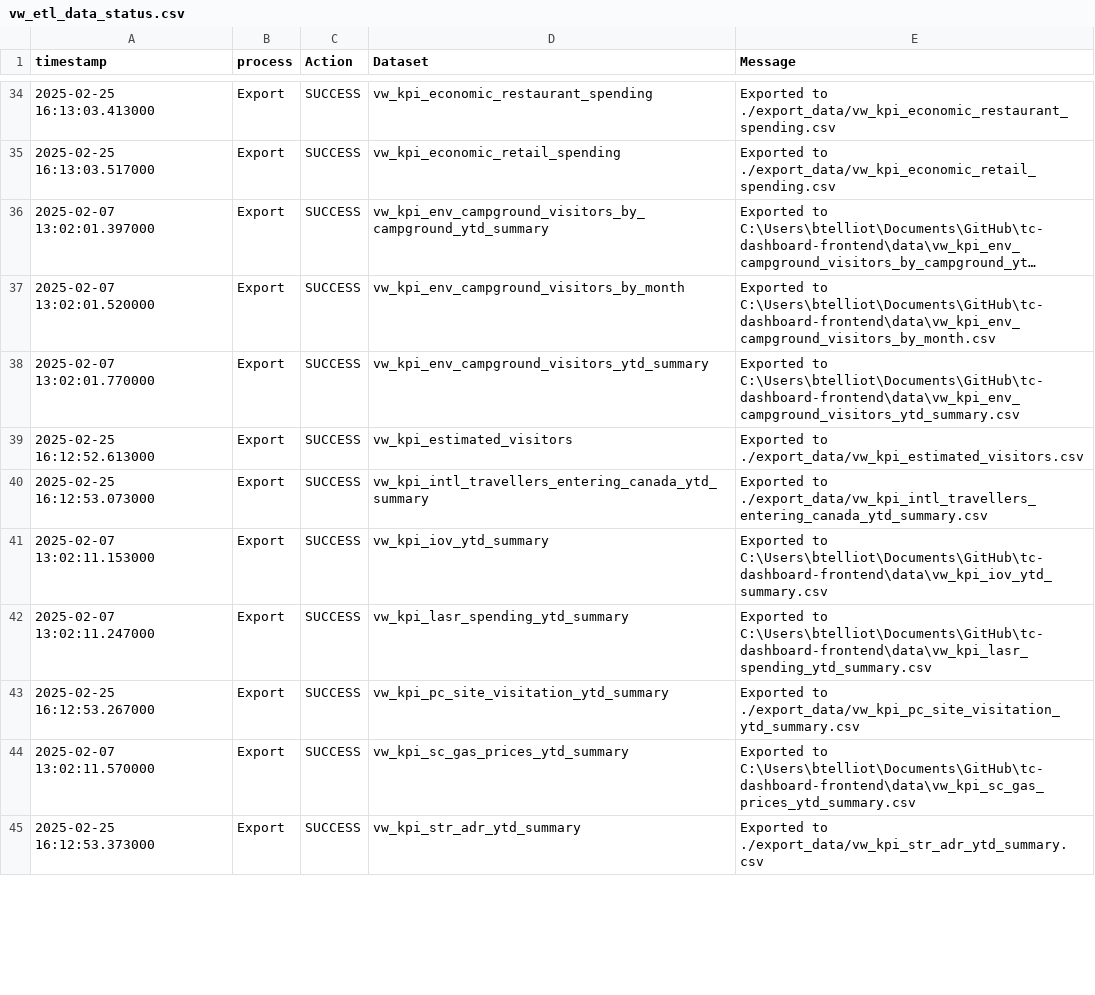
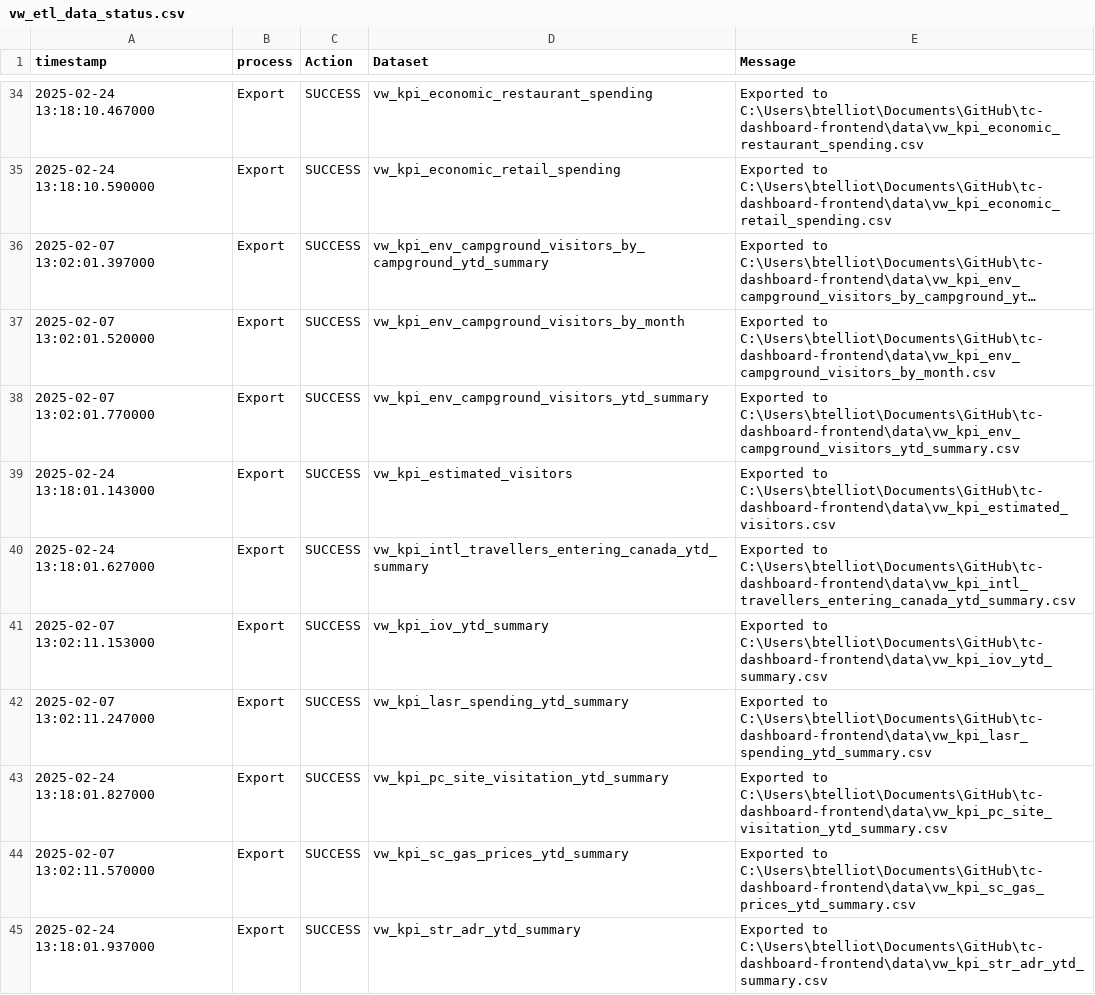
Before and after one commit to ytgov/tourism-indicators, a CSV file: data/vw_etl_data_status.csv, drawn as a sheet; only a part is shown, gaps mark what is left out; long unchanged cells end in …; the diff covers the shown part only; the diff names each change by its address in the sheet, - before the commit and + after, or states it on an @@ line.

Commit message:
Revert "Update exported data"
This reverts commit 883208d71711f2d56654da1779fff9781199ea50.

```diff
--- a/data/vw_etl_data_status.csv
+++ b/data/vw_etl_data_status.csv
-A34 (timestamp): 2025-02-25 16:13:03.413000
+A34 (timestamp): 2025-02-24 13:18:10.467000
-E34 (Message): Exported to ./export_data/vw_kpi_economic_restaurant_spending.csv
+E34 (Message): Exported to C:\Users\btelliot\Documents\GitHub\tc-dashboard-frontend\data\vw_kpi_economic_restaurant_spending.csv
-A35 (timestamp): 2025-02-25 16:13:03.517000
+A35 (timestamp): 2025-02-24 13:18:10.590000
-E35 (Message): Exported to ./export_data/vw_kpi_economic_retail_spending.csv
+E35 (Message): Exported to C:\Users\btelliot\Documents\GitHub\tc-dashboard-frontend\data\vw_kpi_economic_retail_spending.csv
-A39 (timestamp): 2025-02-25 16:12:52.613000
+A39 (timestamp): 2025-02-24 13:18:01.143000
-E39 (Message): Exported to ./export_data/vw_kpi_estimated_visitors.csv
+E39 (Message): Exported to C:\Users\btelliot\Documents\GitHub\tc-dashboard-frontend\data\vw_kpi_estimated_visitors.csv
-A40 (timestamp): 2025-02-25 16:12:53.073000
+A40 (timestamp): 2025-02-24 13:18:01.627000
-E40 (Message): Exported to ./export_data/vw_kpi_intl_travellers_entering_canada_ytd_summary.csv
+E40 (Message): Exported to C:\Users\btelliot\Documents\GitHub\tc-dashboard-frontend\data\vw_kpi_intl_travellers_entering_canada_ytd_summary.csv
-A43 (timestamp): 2025-02-25 16:12:53.267000
+A43 (timestamp): 2025-02-24 13:18:01.827000
-E43 (Message): Exported to ./export_data/vw_kpi_pc_site_visitation_ytd_summary.csv
+E43 (Message): Exported to C:\Users\btelliot\Documents\GitHub\tc-dashboard-frontend\data\vw_kpi_pc_site_visitation_ytd_summary.csv
-A45 (timestamp): 2025-02-25 16:12:53.373000
+A45 (timestamp): 2025-02-24 13:18:01.937000
-E45 (Message): Exported to ./export_data/vw_kpi_str_adr_ytd_summary.csv
+E45 (Message): Exported to C:\Users\btelliot\Documents\GitHub\tc-dashboard-frontend\data\vw_kpi_str_adr_ytd_summary.csv
```
Also changed, not shown: 45 edited cells elsewhere in this file, data/vw_bc_vehicle_arrivals_by_license_plate.csv, data/vw_bc_yearly_border_crossings_by_continent.csv, 25 other files.
